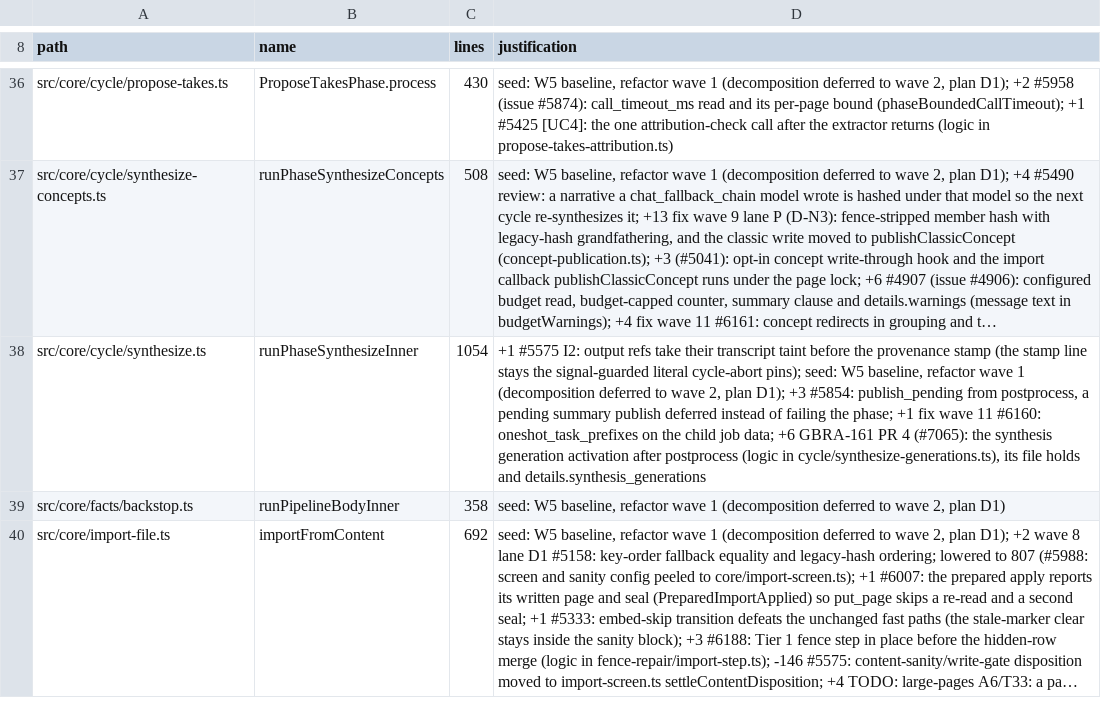
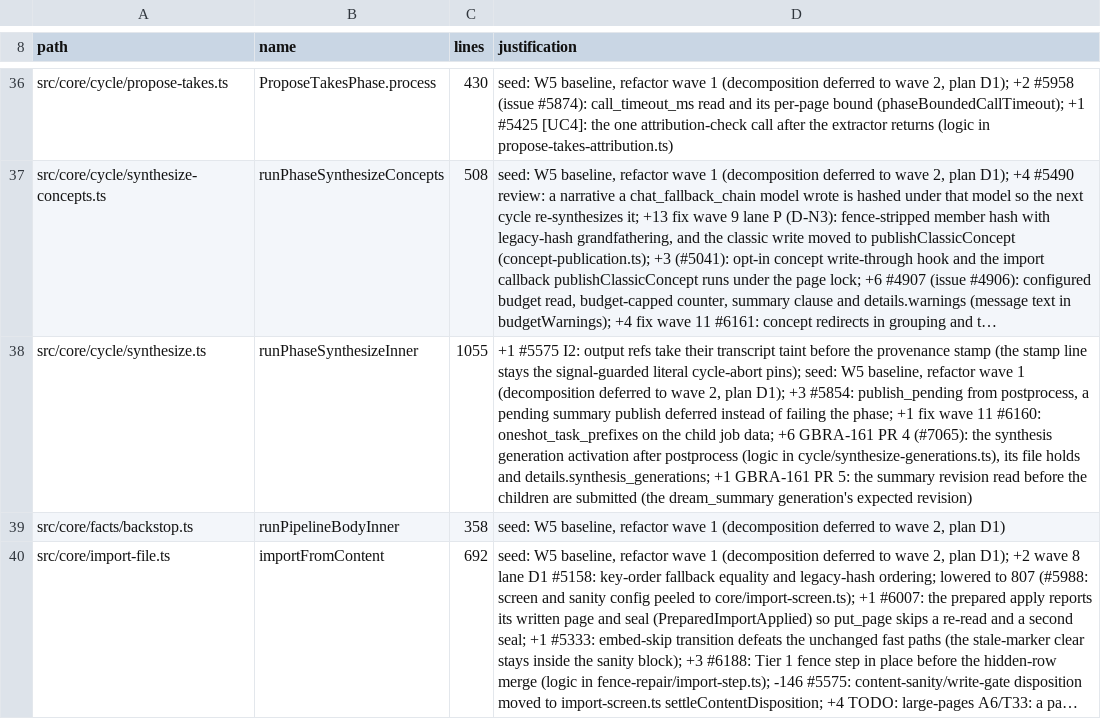
Before and after one commit to JeroenCorthout/gbrain, a TSV file: scripts/function-size-baseline.tsv, drawn as a sheet; only a part is shown, gaps mark what is left out; long unchanged cells end in …; the diff names each change by its address in the sheet, - before the commit and + after, or states it on an @@ line.

```diff
--- a/scripts/function-size-baseline.tsv
+++ b/scripts/function-size-baseline.tsv
-C38 (lines): 1054
+C38 (lines): 1055
-D38 (justification): …holds and details.synthesis_generations
+D38 (justification): …holds and details.synthesis_generations; +1 GBRA-161 PR 5: the summary revision read before the children are submitted (the dream_summary generation's expected revision)
```
Also changed, not shown: docs/architecture/derived-census.tsv, scripts/page-body-readers-baseline.tsv, 13 other files.
